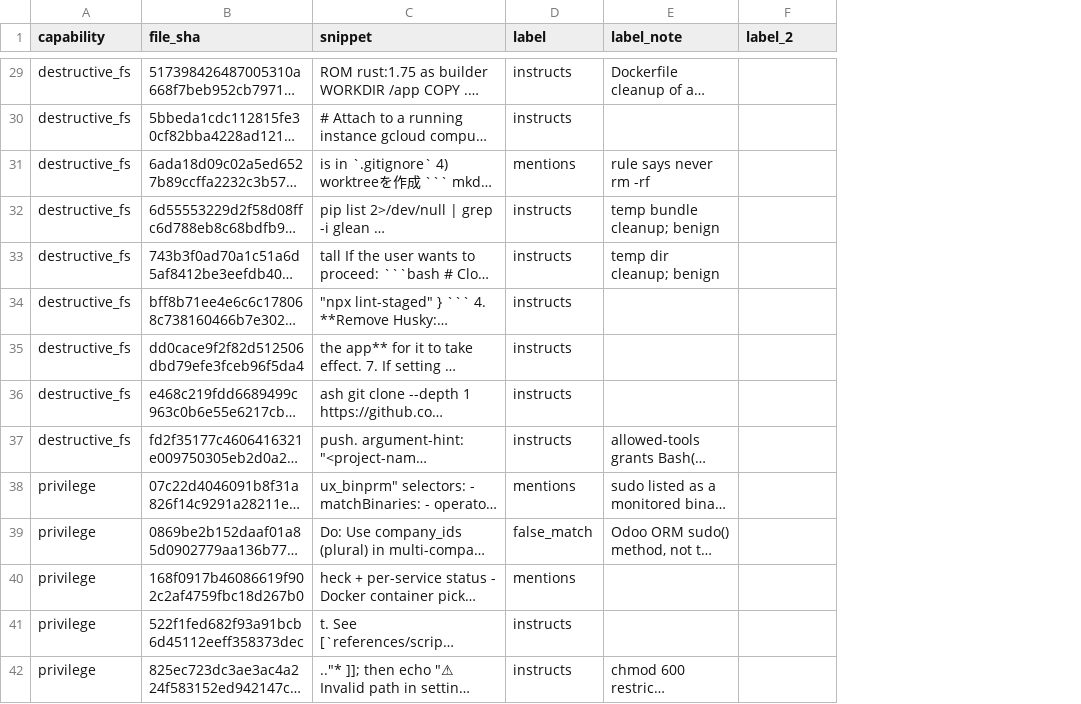
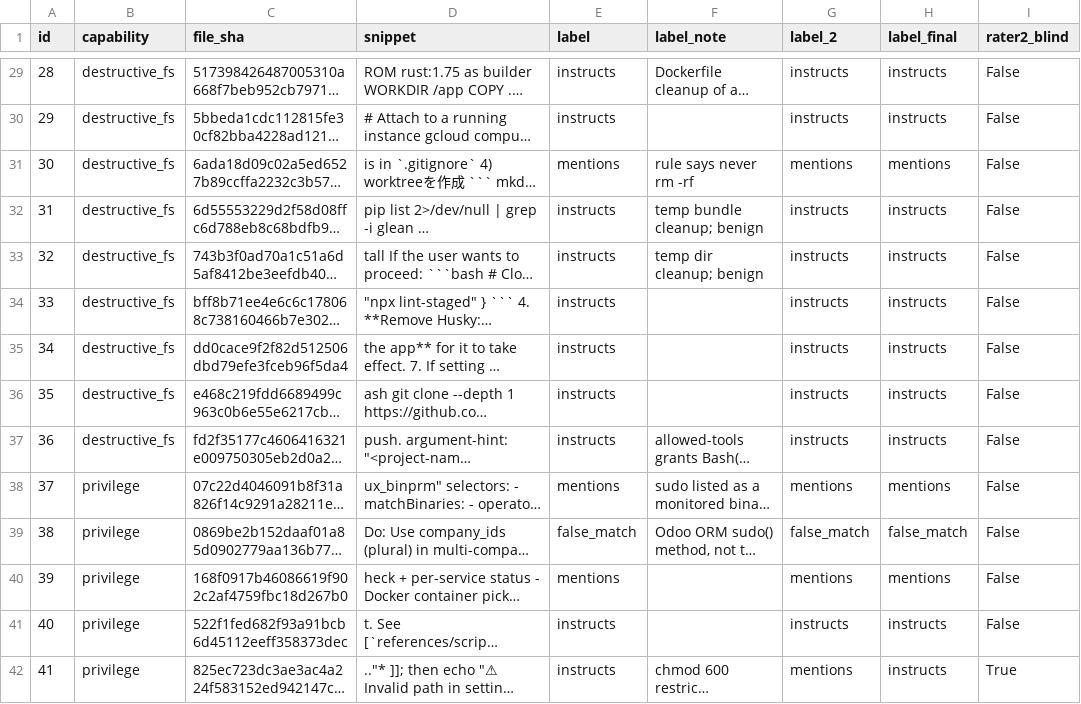
Before and after one commit to Clebah/gitskills-mc, a CSV file: results/tables/validation_sample.csv, drawn as a sheet; only a part is shown, gaps mark what is left out; long unchanged cells end in …; addresses are those after the commit; the diff covers the shown part only; the diff names each change by its address in the sheet, - before the commit and + after, or states it on an @@ line.

```diff
--- a/results/tables/validation_sample.csv
+++ b/results/tables/validation_sample.csv
+column A (id), rows 29-42: 28 | 29 | 30 | 31 | 32 | 33 | 34 | 35 | 36 | 37 | 38 | 39 | 40 | 41
+column H (label_final), rows 29-42: instructs | instructs | mentions | instructs | instructs | instructs | instructs | instructs | instructs | mentions | false_match | mentions | instructs | instructs
+column I (rater2_blind), rows 29-42: False | False | False | False | False | False | False | False | False | False | False | False | False | True
-G29:G30 (label_2): (empty)
+G29:G30 (label_2): instructs
-G31 (label_2): (empty)
+G31 (label_2): mentions
-G32:G37 (label_2): (empty)
+G32:G37 (label_2): instructs
-G38 (label_2): (empty)
+G38 (label_2): mentions
-G39 (label_2): (empty)
+G39 (label_2): false_match
-G40 (label_2): (empty)
+G40 (label_2): mentions
-G41 (label_2): (empty)
+G41 (label_2): instructs
-G42 (label_2): (empty)
+G42 (label_2): mentions
```
Also changed, not shown: 94 edited cells elsewhere in this file, 22 other files.
